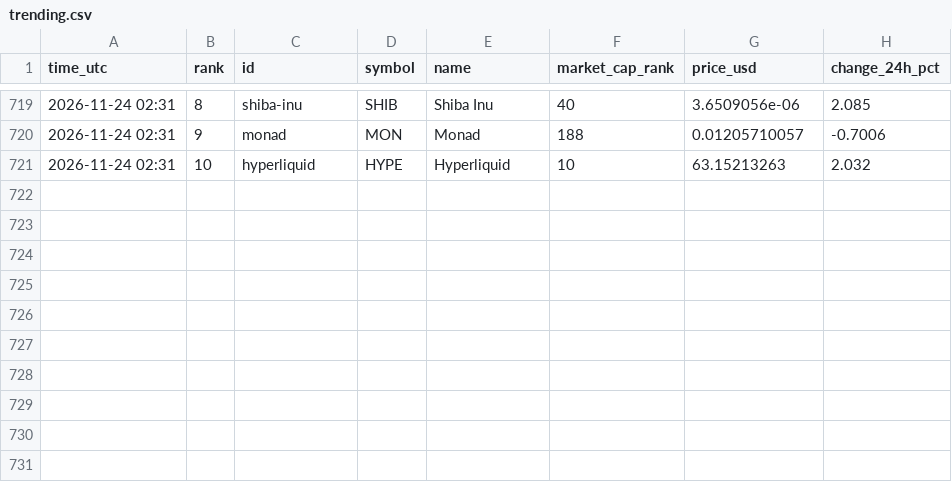
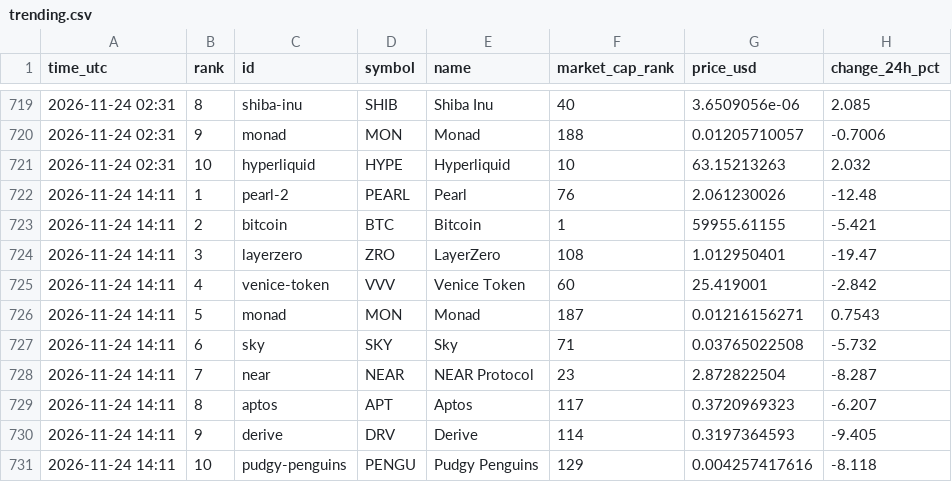
Before and after one commit to FlameSovereign/Cryptocurrency, a CSV file: data/trending.csv, drawn as a sheet; only a part is shown, gaps mark what is left out; the diff names each change by its address in the sheet, - before the commit and + after, or states it on an @@ line.

```diff
--- a/data/trending.csv
+++ b/data/trending.csv
+row 722: 2026-11-24 14:11 | 1 | pearl-2 | PEARL | Pearl | 76 | 2.061230026 | -12.48
+row 723: 2026-11-24 14:11 | 2 | bitcoin | BTC | Bitcoin | 1 | 59955.61155 | -5.421
+row 724: 2026-11-24 14:11 | 3 | layerzero | ZRO | LayerZero | 108 | 1.012950401 | -19.47
+row 725: 2026-11-24 14:11 | 4 | venice-token | VVV | Venice Token | 60 | 25.419001 | -2.842
+row 726: 2026-11-24 14:11 | 5 | monad | MON | Monad | 187 | 0.01216156271 | 0.7543
+row 727: 2026-11-24 14:11 | 6 | sky | SKY | Sky | 71 | 0.03765022508 | -5.732
+row 728: 2026-11-24 14:11 | 7 | near | NEAR | NEAR Protocol | 23 | 2.872822504 | -8.287
+row 729: 2026-11-24 14:11 | 8 | aptos | APT | Aptos | 117 | 0.3720969323 | -6.207
+row 730: 2026-11-24 14:11 | 9 | derive | DRV | Derive | 114 | 0.3197364593 | -9.405
+row 731: 2026-11-24 14:11 | 10 | pudgy-penguins | PENGU | Pudgy Penguins | 129 | 0.004257417616 | -8.118
```
Also changed, not shown: data/gate_movers.csv, data/stock_tokens.csv.
